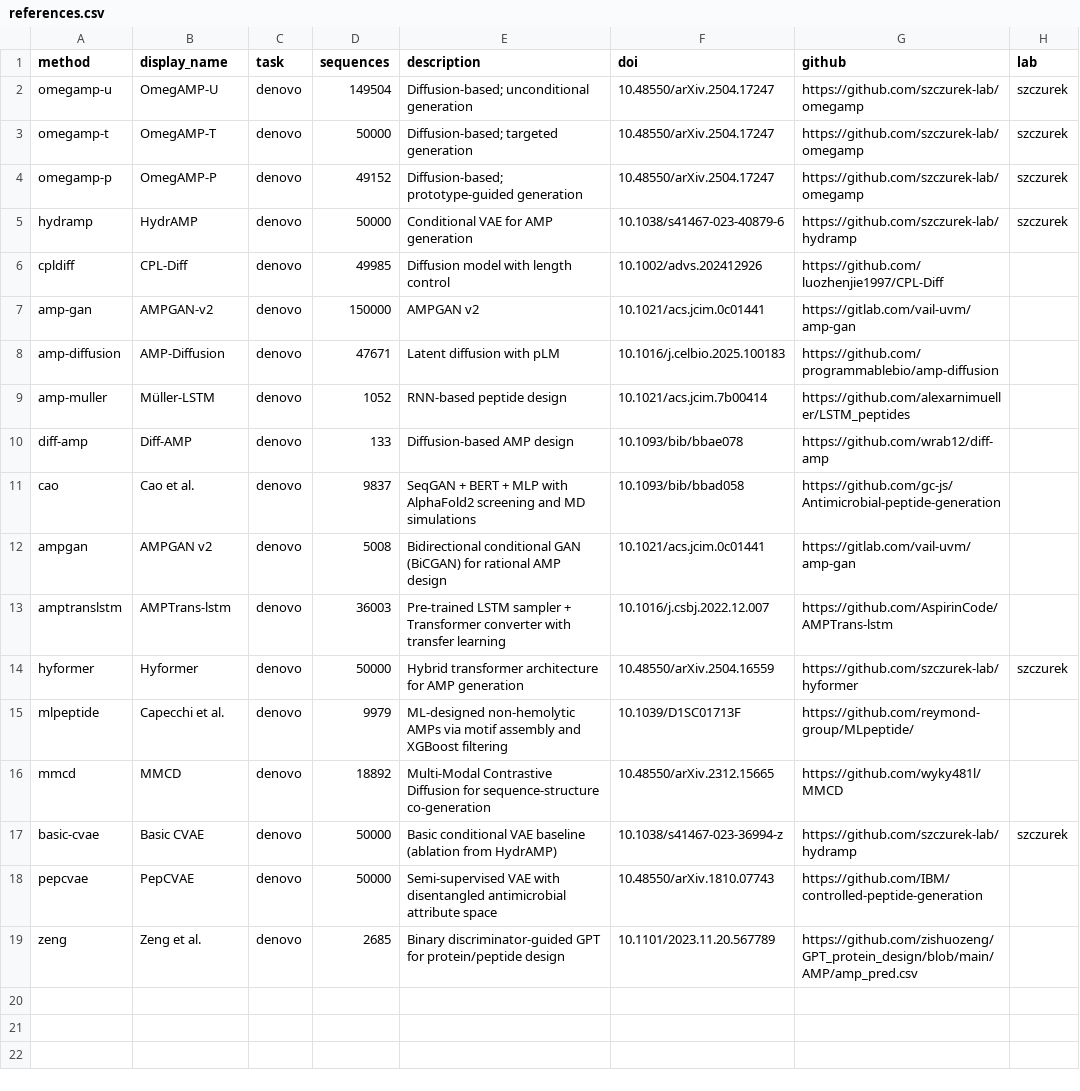
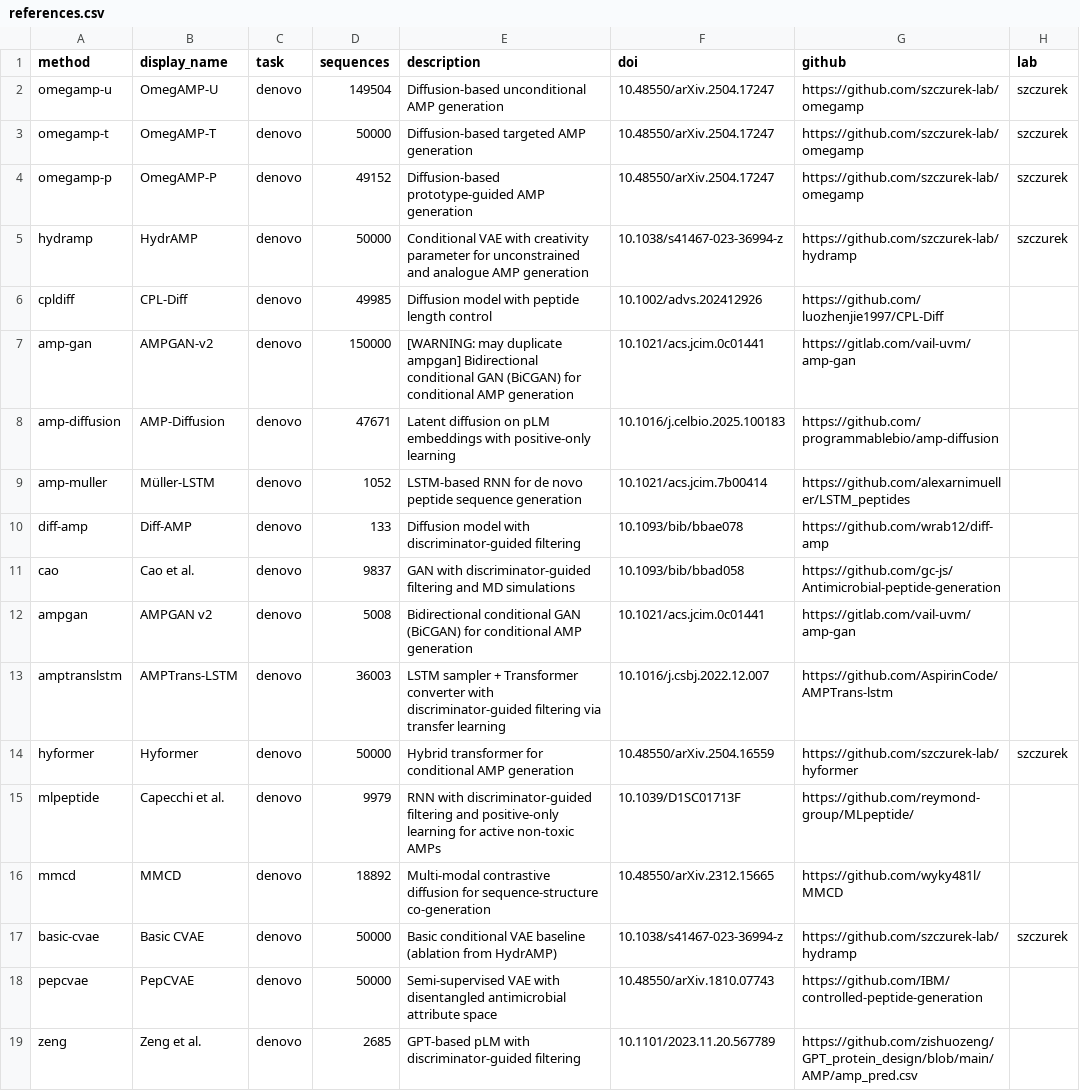
Before and after one commit to gwiazale/amp-generation-benchmark, a CSV file: references.csv, drawn as a sheet.

Commit message:
Update references.csv

```diff
--- a/references.csv
+++ b/references.csv
@@ -1,19 +1,19 @@
 method,display_name,task,sequences,description,doi,github,lab
-omegamp-u,OmegAMP-U,denovo,149504,Diffusion-based; unconditional generation,10.48550/arXiv.2504.17247,https://github.com/szczurek-lab/omegamp,szczurek
-omegamp-t,OmegAMP-T,denovo,50000,Diffusion-based; targeted generation,10.48550/arXiv.2504.17247,https://github.com/szczurek-lab/omegamp,szczurek
-omegamp-p,OmegAMP-P,denovo,49152,Diffusion-based; prototype-guided generation,10.48550/arXiv.2504.17247,https://github.com/szczurek-lab/omegamp,szczurek
-hydramp,HydrAMP,denovo,50000,Conditional VAE for AMP generation,10.1038/s41467-023-40879-6,https://github.com/szczurek-lab/hydramp,szczurek
-cpldiff,CPL-Diff,denovo,49985,Diffusion model with length control,10.1002/advs.202412926,https://github.com/luozhenjie1997/CPL-Diff,
-amp-gan,AMPGAN-v2,denovo,150000,AMPGAN v2,10.1021/acs.jcim.0c01441,https://gitlab.com/vail-uvm/amp-gan,
-amp-diffusion,AMP-Diffusion,denovo,47671,Latent diffusion with pLM,10.1016/j.celbio.2025.100183,https://github.com/programmablebio/amp-diffusion,
-amp-muller,Müller-LSTM,denovo,1052,RNN-based peptide design,10.1021/acs.jcim.7b00414,https://github.com/alexarnimueller/LSTM_peptides,
-diff-amp,Diff-AMP,denovo,133,Diffusion-based AMP design,10.1093/bib/bbae078,https://github.com/wrab12/diff-amp,
-cao,Cao et al.,denovo,9837,SeqGAN + BERT + MLP with AlphaFold2 screening and MD simulations,10.1093/bib/bbad058,https://github.com/gc-js/Antimicrobial-peptide-generation,
-ampgan,AMPGAN v2,denovo,5008,Bidirectional conditional GAN (BiCGAN) for rational AMP design,10.1021/acs.jcim.0c01441,https://gitlab.com/vail-uvm/amp-gan,
-amptranslstm,AMPTrans-lstm,denovo,36003,Pre-trained LSTM sampler + Transformer converter with transfer learning,10.1016/j.csbj.2022.12.007,https://github.com/AspirinCode/AMPTrans-lstm,
-hyformer,Hyformer,denovo,50000,Hybrid transformer architecture for AMP generation,10.48550/arXiv.2504.16559,https://github.com/szczurek-lab/hyformer,szczurek
-mlpeptide,Capecchi et al.,denovo,9979,ML-designed non-hemolytic AMPs via motif assembly and XGBoost filtering,10.1039/D1SC01713F,https://github.com/reymond-group/MLpeptide/,
-mmcd,MMCD,denovo,18892,Multi-Modal Contrastive Diffusion for sequence-structure co-generation,10.48550/arXiv.2312.15665,https://github.com/wyky481l/MMCD,
+omegamp-u,OmegAMP-U,denovo,149504,Diffusion-based unconditional AMP generation,10.48550/arXiv.2504.17247,https://github.com/szczurek-lab/omegamp,szczurek
+omegamp-t,OmegAMP-T,denovo,50000,Diffusion-based targeted AMP generation,10.48550/arXiv.2504.17247,https://github.com/szczurek-lab/omegamp,szczurek
+omegamp-p,OmegAMP-P,denovo,49152,Diffusion-based prototype-guided AMP generation,10.48550/arXiv.2504.17247,https://github.com/szczurek-lab/omegamp,szczurek
+hydramp,HydrAMP,denovo,50000,Conditional VAE with creativity parameter for unconstrained and analogue AMP generation,10.1038/s41467-023-36994-z,https://github.com/szczurek-lab/hydramp,szczurek
+cpldiff,CPL-Diff,denovo,49985,Diffusion model with peptide length control,10.1002/advs.202412926,https://github.com/luozhenjie1997/CPL-Diff,
+amp-gan,AMPGAN-v2,denovo,150000,[WARNING: may duplicate ampgan] Bidirectional conditional GAN (BiCGAN) for conditional AMP generation,10.1021/acs.jcim.0c01441,https://gitlab.com/vail-uvm/amp-gan,
+amp-diffusion,AMP-Diffusion,denovo,47671,Latent diffusion on pLM embeddings with positive-only learning,10.1016/j.celbio.2025.100183,https://github.com/programmablebio/amp-diffusion,
+amp-muller,Müller-LSTM,denovo,1052,LSTM-based RNN for de novo peptide sequence generation,10.1021/acs.jcim.7b00414,https://github.com/alexarnimueller/LSTM_peptides,
+diff-amp,Diff-AMP,denovo,133,Diffusion model with discriminator-guided filtering,10.1093/bib/bbae078,https://github.com/wrab12/diff-amp,
+cao,Cao et al.,denovo,9837,GAN with discriminator-guided filtering and MD simulations,10.1093/bib/bbad058,https://github.com/gc-js/Antimicrobial-peptide-generation,
+ampgan,AMPGAN v2,denovo,5008,Bidirectional conditional GAN (BiCGAN) for conditional AMP generation,10.1021/acs.jcim.0c01441,https://gitlab.com/vail-uvm/amp-gan,
+amptranslstm,AMPTrans-LSTM,denovo,36003,LSTM sampler + Transformer converter with discriminator-guided filtering via transfer learning,10.1016/j.csbj.2022.12.007,https://github.com/AspirinCode/AMPTrans-lstm,
+hyformer,Hyformer,denovo,50000,Hybrid transformer for conditional AMP generation,10.48550/arXiv.2504.16559,https://github.com/szczurek-lab/hyformer,szczurek
+mlpeptide,Capecchi et al.,denovo,9979,RNN with discriminator-guided filtering and positive-only learning for active non-toxic AMPs,10.1039/D1SC01713F,https://github.com/reymond-group/MLpeptide/,
+mmcd,MMCD,denovo,18892,Multi-modal contrastive diffusion for sequence-structure co-generation,10.48550/arXiv.2312.15665,https://github.com/wyky481l/MMCD,
 basic-cvae,Basic CVAE,denovo,50000,Basic conditional VAE baseline (ablation from HydrAMP),10.1038/s41467-023-36994-z,https://github.com/szczurek-lab/hydramp,szczurek
 pepcvae,PepCVAE,denovo,50000,Semi-supervised VAE with disentangled antimicrobial attribute space,10.48550/arXiv.1810.07743,https://github.com/IBM/controlled-peptide-generation,
-zeng,Zeng et al.,denovo,2685,Binary discriminator-guided GPT for protein/peptide design,10.1101/2023.11.20.567789,https://github.com/zishuozeng/GPT_protein_design/blob/main/AMP/amp_pred.csv,
+zeng,Zeng et al.,denovo,2685,GPT-based pLM with discriminator-guided filtering,10.1101/2023.11.20.567789,https://github.com/zishuozeng/GPT_protein_design/blob/main/AMP/amp_pred.csv,
```
